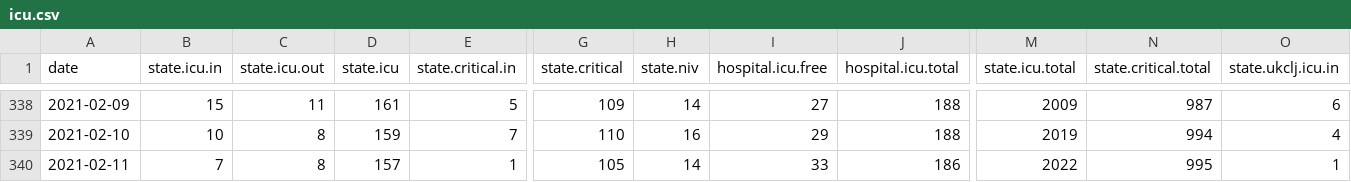
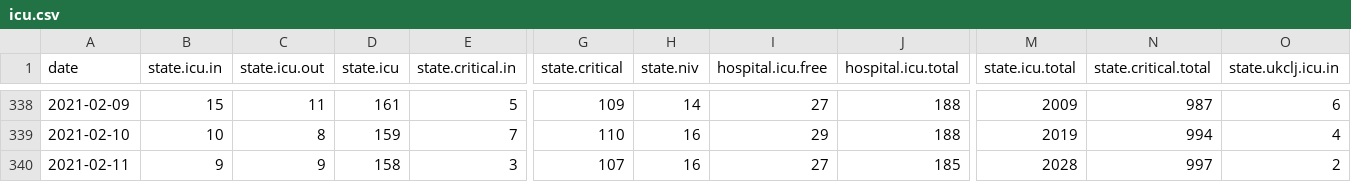
Before and after one commit to sledilnik/data, a CSV file: csv/icu.csv, drawn as a sheet; only a part is shown, gaps mark what is left out; the diff covers the shown part only; the diff names each change by its address in the sheet, - before the commit and + after, or states it on an @@ line.

```diff
--- a/csv/icu.csv
+++ b/csv/icu.csv
-B340 (state.icu.in): 7
+B340 (state.icu.in): 9
-C340 (state.icu.out): 8
+C340 (state.icu.out): 9
-D340 (state.icu): 157
+D340 (state.icu): 158
-E340 (state.critical.in): 1
+E340 (state.critical.in): 3
-G340 (state.critical): 105
+G340 (state.critical): 107
-H340 (state.niv): 14
+H340 (state.niv): 16
-I340 (hospital.icu.free): 33
+I340 (hospital.icu.free): 27
-J340 (hospital.icu.total): 186
+J340 (hospital.icu.total): 185
-M340 (state.icu.total): 2022
+M340 (state.icu.total): 2028
-N340 (state.critical.total): 995
+N340 (state.critical.total): 997
-O340 (state.ukclj.icu.in): 1
+O340 (state.ukclj.icu.in): 2
```
Also changed, not shown: 12 edited cells elsewhere in this file, csv/hospitals.csv, csv/patients.csv, 5 other files.
